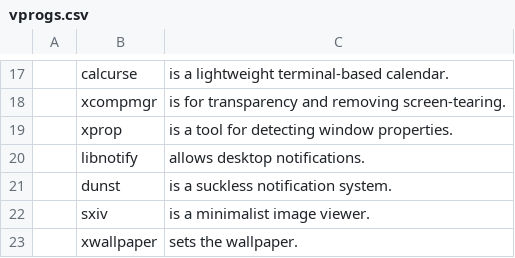
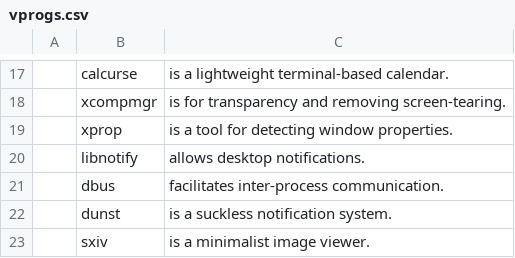
Before and after one commit to thadumi/LARBS, a CSV file: voiddwm/vprogs.csv, drawn as a sheet; only a part is shown, gaps mark what is left out; the shorter side is filled out with more unchanged rows.

```diff
--- a/voiddwm/vprogs.csv
+++ b/voiddwm/vprogs.csv
@@ -20,2 +20,3 @@
 ,libnotify,"allows desktop notifications."
+,dbus,"facilitates inter-process communication."
 ,dunst,"is a suckless notification system."
```
Also changed, not shown: 1 other file.
